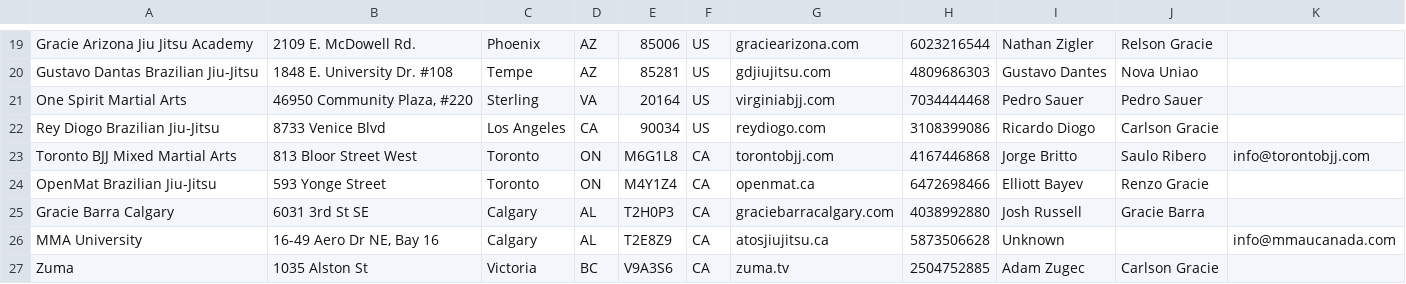
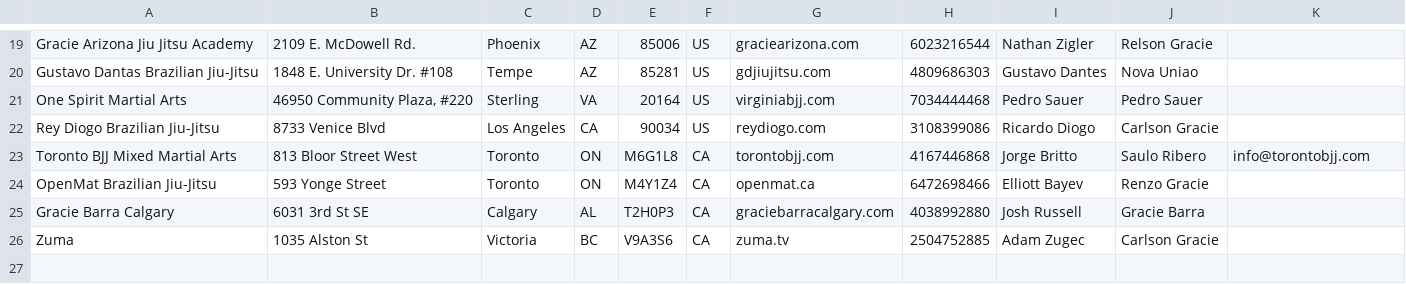
Before and after one commit to evaniainbrooks/bjjmapper, a CSV file: db/seed.csv, drawn as a sheet; only a part is shown, gaps mark what is left out; the diff names each change by its address in the sheet, - before the commit and + after, or states it on an @@ line.

```diff
--- a/db/seed.csv
+++ b/db/seed.csv
-row 26: MMA University | 16-49 Aero Dr NE, Bay 16 | Calgary | AL | T2E8Z9 | CA | atosjiujitsu.ca | 5873506628 | Unknown |  | info@mmaucanada.com
```
Also changed, not shown: 11 other files.
